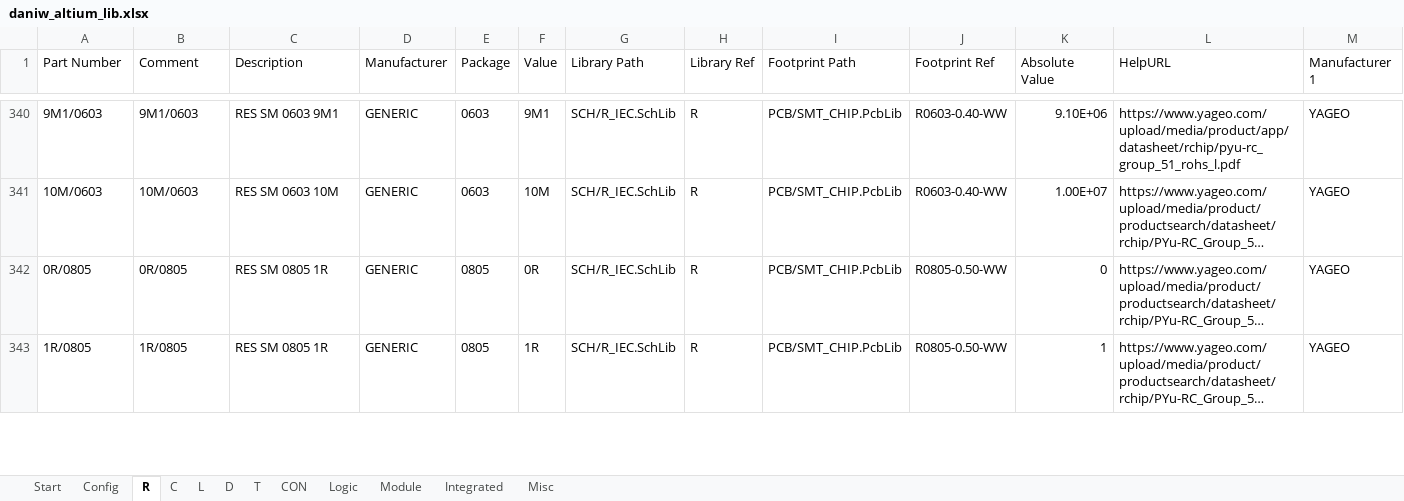
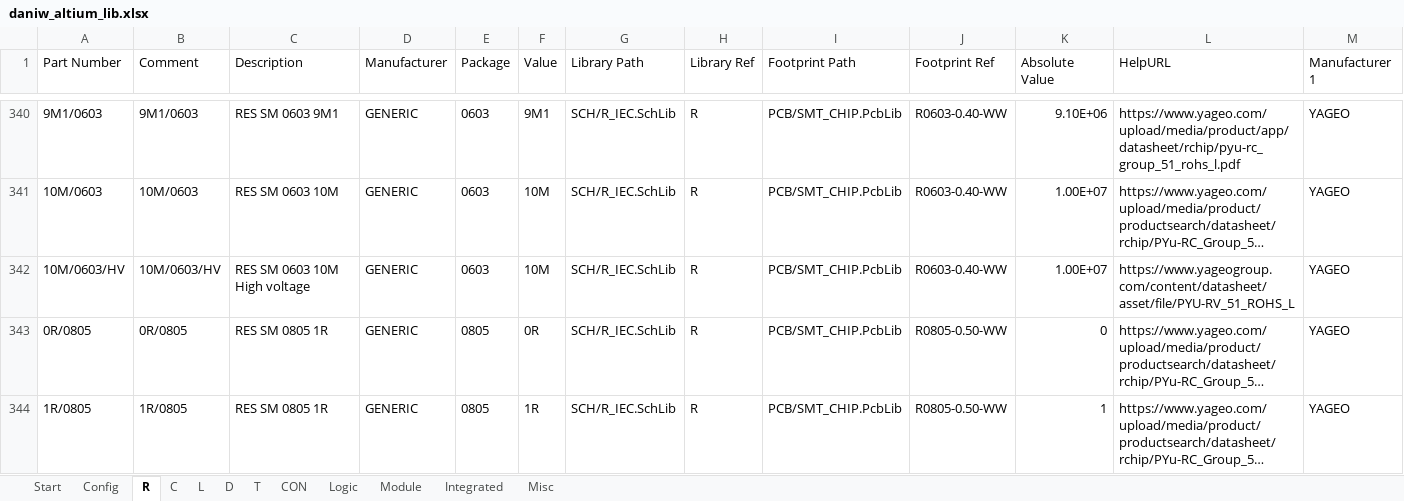
Before and after one commit to daniw/altium_lib, an Excel workbook: daniw_altium_lib.xlsx, sheet R, drawn as a sheet; only a part is shown, gaps mark what is left out; long unchanged cells end in …; values as stored, in another font and other column widths than the file's, no borders; conditional formats not drawn; rows hold the shown columns only; the diff names each change by its address in the sheet, - before the commit and + after, or states it on an @@ line.

Commit message:
High voltage 1M/0603/HV resistor

```diff
--- a/daniw_altium_lib.xlsx (sheet R)
+++ b/daniw_altium_lib.xlsx (sheet R)
+row 342: 10M/0603/HV | 10M/0603/HV | RES SM 0603 10M High voltage | GENERIC | 0603 | 10M | SCH/R_IEC.SchLib | R | PCB/SMT_CHIP.PcbLib | R0603-0.40-WW | 1.00E+07 | https://www.yageogroup.com/content/datasheet/asset/file/PYU-RV_51_ROHS_L | YAGEO
```
